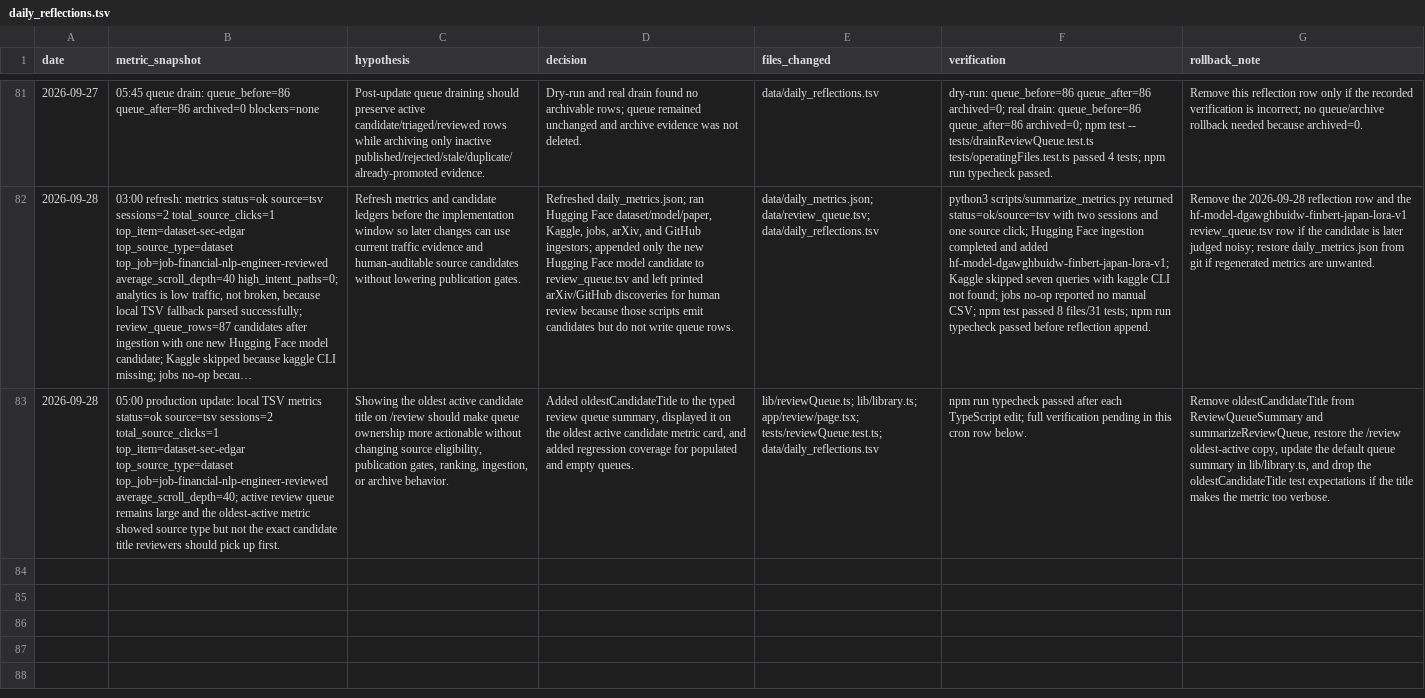
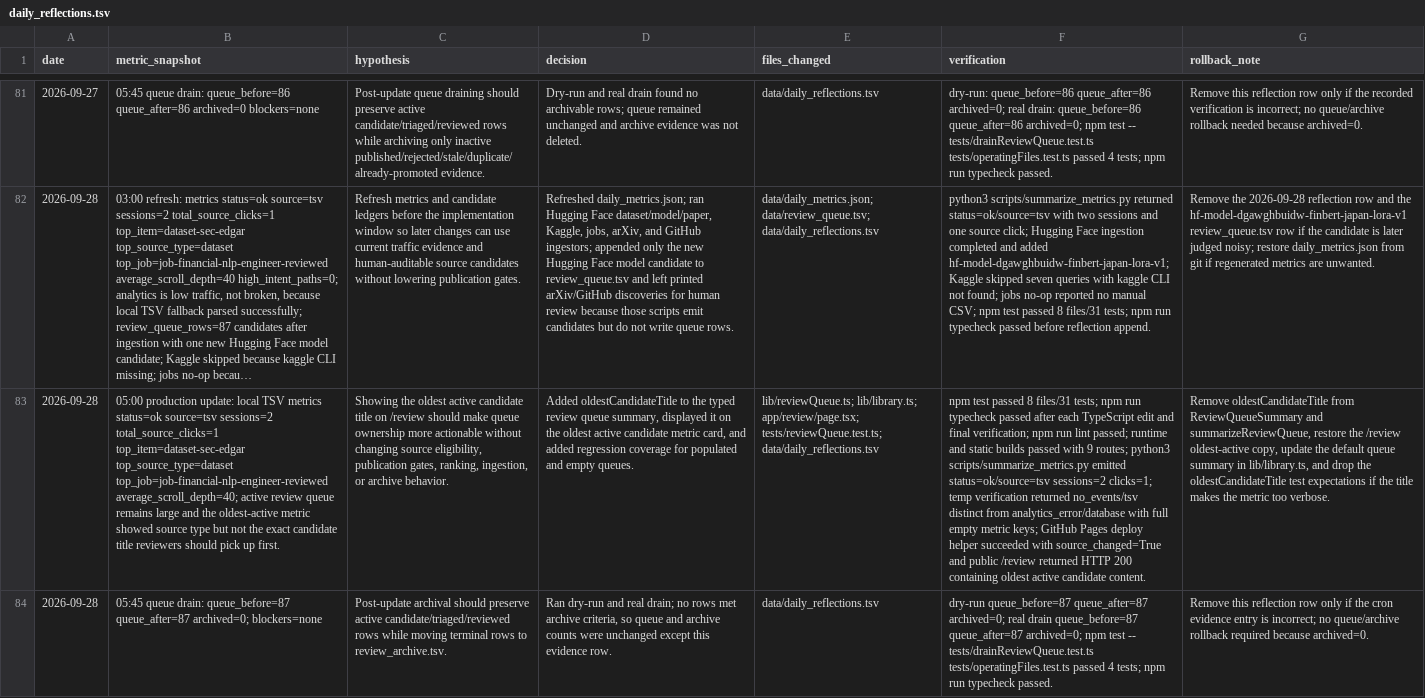
Before and after one commit to neoyipeng2018/finance-ai-radar, a TSV file: data/daily_reflections.tsv, drawn as a sheet; only a part is shown, gaps mark what is left out; long unchanged cells end in …; the diff covers the shown part only; the diff names each change by its address in the sheet, - before the commit and + after, or states it on an @@ line.

Commit message:
chore: sync daily finance ai radar source

```diff
--- a/data/daily_reflections.tsv
+++ b/data/daily_reflections.tsv
-F83 (verification): npm run typecheck passed after each TypeScript edit; full verification pending in this cron row below.
+F83 (verification): npm test passed 8 files/31 tests; npm run typecheck passed after each TypeScript edit and final verification; npm run lint passed; runtime and static builds passed with 9 routes; python3 scripts/summarize_metrics.py emitted status=ok/source=tsv sessions=2 clicks=1; temp verification returned no_events/tsv distinct from analytics_error/database with full empty metric keys; GitHub Pages deploy helper succeeded with source_changed=True and public /review returned HTTP 200 containing oldest active candidate content.
+row 84: 2026-09-28 | 05:45 queue drain: queue_before=87 queue_after=87 archived=0; blockers=none | Post-update archival should preserve active candidate/triaged/reviewed rows while moving terminal rows to review_archive.tsv. | Ran dry-run and real drain; no rows met archive criteria, so queue and archive counts were unchanged except this evidence row. | data/daily_reflections.tsv | dry-run queue_before=87 queue_after=87 archived=0; real drain queue_before=87 queue_after=87 archived=0; npm test -- tests/drainReviewQueue.test.ts tests/operatingFiles.test.ts passed 4 tests; npm run typecheck passed. | Remove this reflection row only if the cron evidence entry is incorrect; no queue/archive rollback required because archived=0.
```
Also changed, not shown: 3 added rows elsewhere in this file, data/review_queue.tsv, 4 other files.
